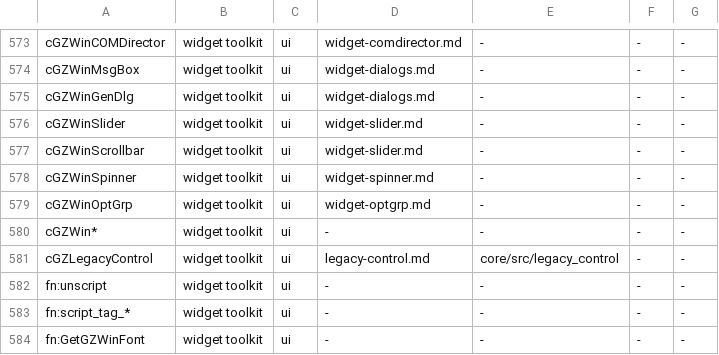
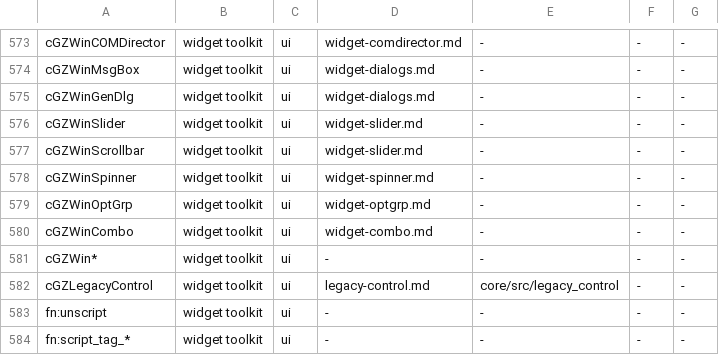
Before and after one commit to LucaSammartino/OpenSC4, a TSV file: tools/coverage-map.tsv, drawn as a sheet; only a part is shown, gaps mark what is left out; the shorter side is filled out with more unchanged rows.

```diff
--- a/tools/coverage-map.tsv
+++ b/tools/coverage-map.tsv
@@ -579,2 +579,3 @@ cGZWinSpinner	widget toolkit	ui	widget-spinner.md	-	-	-
 cGZWinOptGrp	widget toolkit	ui	widget-optgrp.md	-	-	-
+cGZWinCombo	widget toolkit	ui	widget-combo.md	-	-	-
 cGZWin*	widget toolkit	ui	-	-	-	-
```
Also changed, not shown: 2 other files.
